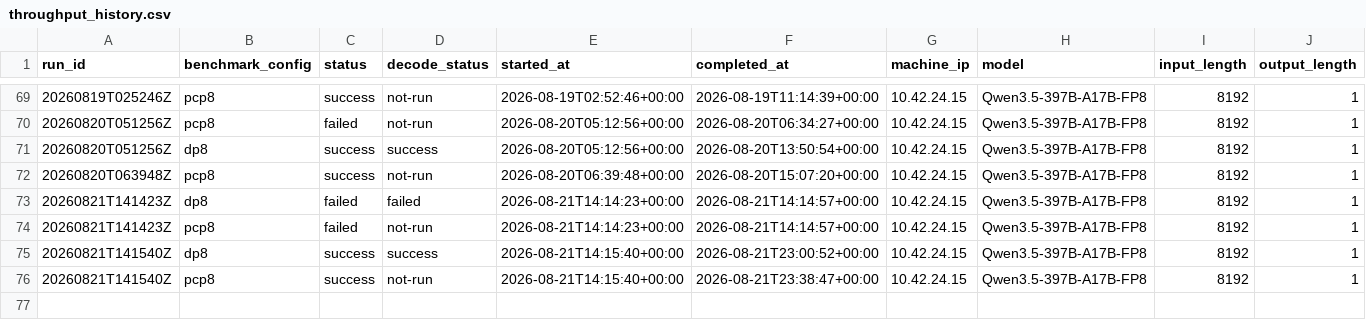
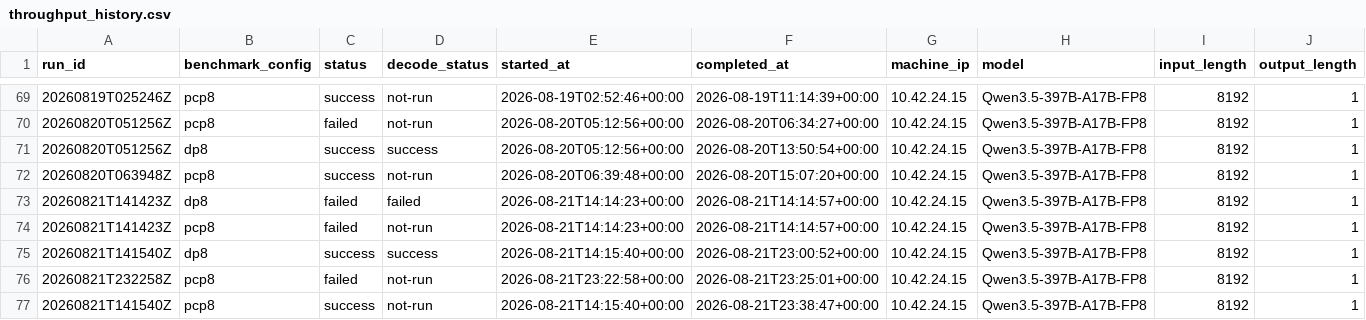
Before and after one commit to aios-tpu-infra/tpu_benchmark_daily, a CSV file: reports/throughput_history.csv, drawn as a sheet; only a part is shown, gaps mark what is left out; rows hold the shown columns only; the diff names each change by its address in the sheet, - before the commit and + after, or states it on an @@ line.

```diff
--- a/reports/throughput_history.csv
+++ b/reports/throughput_history.csv
+row 76: 20260821T232258Z | pcp8 | failed | not-run | 2026-08-21T23:22:58+00:00 | 2026-08-21T23:25:01+00:00 | 10.42.24.15 | Qwen3.5-397B-A17B-FP8 | 8192 | 1
```
Also changed, not shown: reports/prefill_ttft_history.csv, reports/speed_bench_history.csv, 6 other files.
